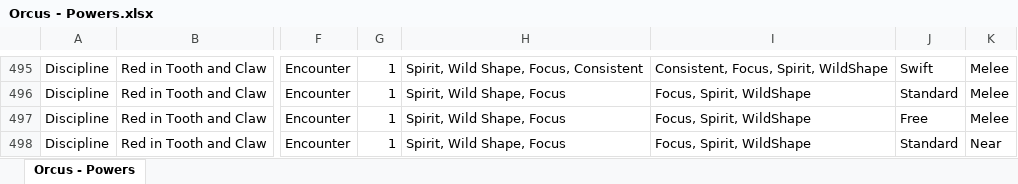
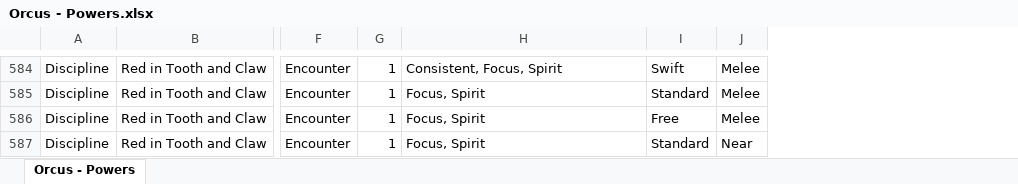
Before and after one commit to Sanglorian/orcus, an Excel workbook: data/Orcus - Powers.xlsx, sheet Orcus - Powers, drawn as a sheet; only a part is shown, gaps mark what is left out; values as stored, in another font and other column widths than the file's, no borders; removed rows and columns are numbered as before the commit, all else as after; the diff covers the shown part only; the diff names each change by its address in the sheet, - before the commit and + after, or states it on an @@ line.

Commit message:
Adding the Warrior class, the Weapon Drill discipline, and updating shapechanging to be more fun

```diff
--- a/data/Orcus - Powers.xlsx (sheet Orcus - Powers)
+++ b/data/Orcus - Powers.xlsx (sheet Orcus - Powers)
-column H, rows 495-498: Spirit, Wild Shape, Focus, Consistent | Spirit, Wild Shape, Focus | Spirit, Wild Shape, Focus | Spirit, Wild Shape, Focus
-H584: Consistent, Focus, Spirit, WildShape
+H584: Consistent, Focus, Spirit
-H585:H587: Focus, Spirit, WildShape
+H585:H587: Focus, Spirit
```
Also changed, not shown: 35 added rows, 4 removed rows, 128 moved rows and 175 edited cells elsewhere in this sheet, data/Orcus - Classes.xlsx, 8 other files.
